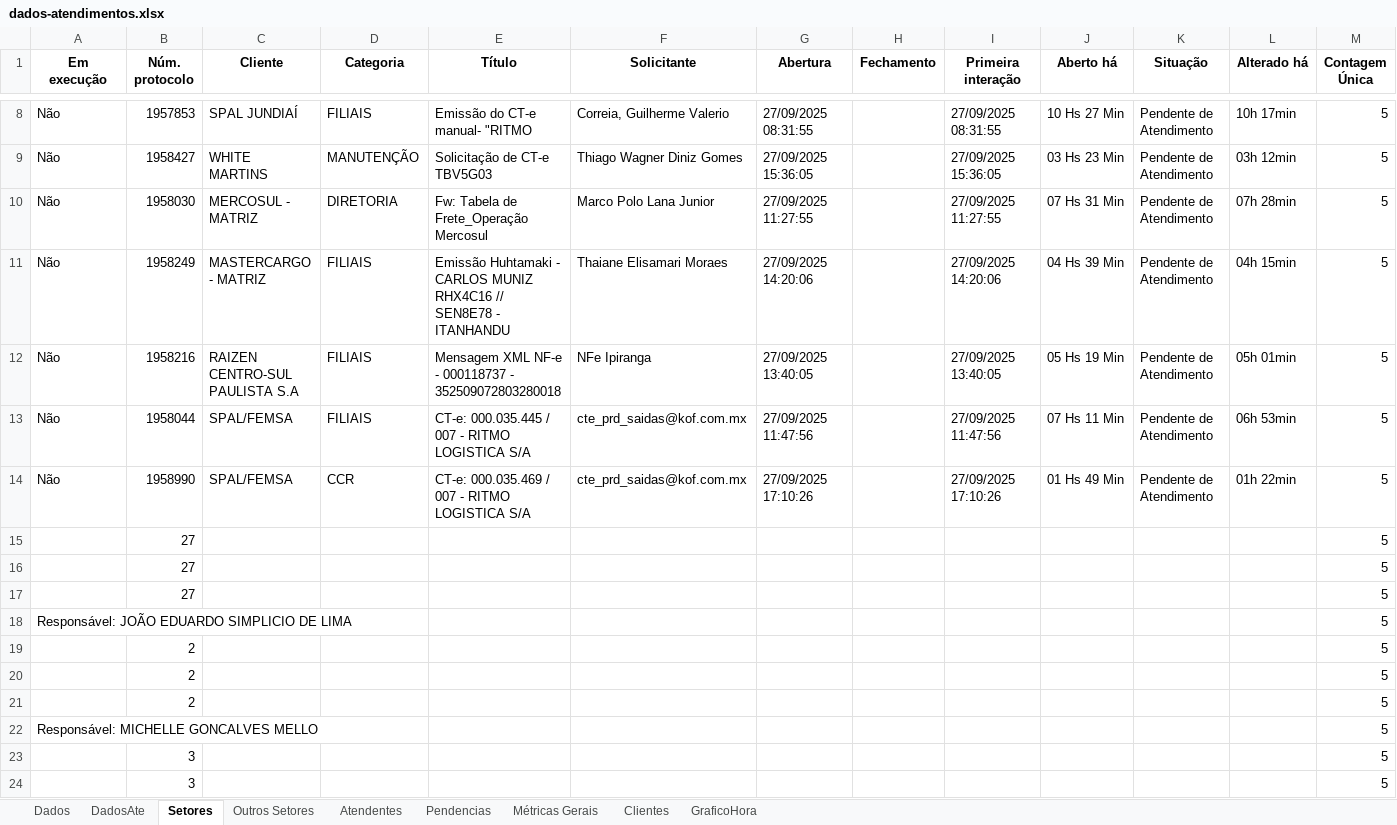
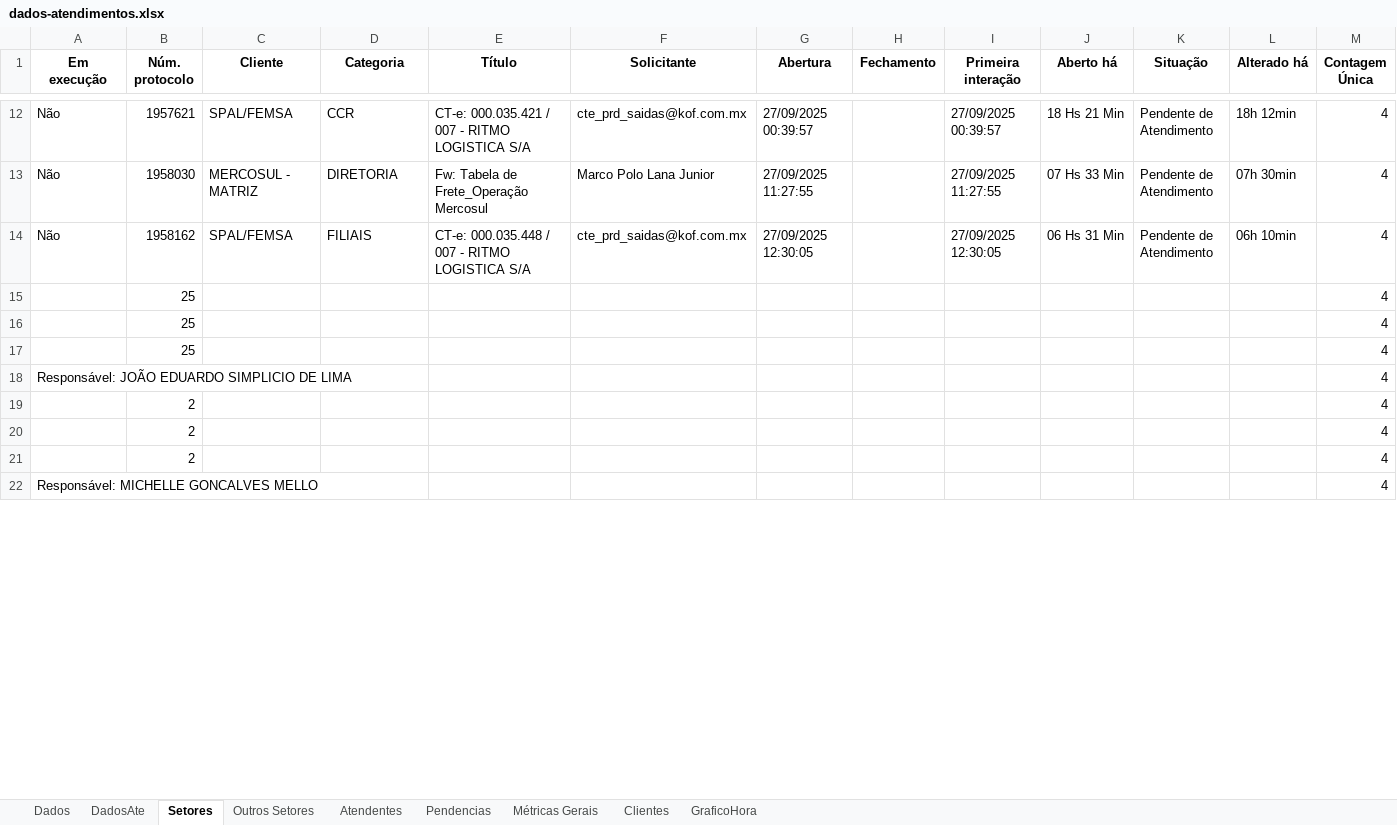
Before and after one commit to GabrielSilvaRit/Excel-painel, an Excel workbook: dados-atendimentos.xlsx, sheet Setores, drawn as a sheet; only a part is shown, gaps mark what is left out; values as stored, in another font and other column widths than the file's, no borders; removed rows and columns are numbered as before the commit, all else as after; the diff covers the shown part only; the diff names each change by its address in the sheet, - before the commit and + after, or states it on an @@ line.

```diff
--- a/dados-atendimentos.xlsx (sheet Setores)
+++ b/dados-atendimentos.xlsx (sheet Setores)
-B12 (Núm. protocolo): 1957853
+B12 (Núm. protocolo): 1957621
-C12 (Cliente): SPAL JUNDIAÍ
+C12 (Cliente): SPAL/FEMSA
-D12 (Categoria): FILIAIS
+D12 (Categoria): CCR
-E12 (Título): Emissão do CT-e manual- "RITMO
+E12 (Título): CT-e: 000.035.421 / 007 - RITMO LOGISTICA S/A
-F12 (Solicitante): Correia, Guilherme Valerio
+F12 (Solicitante): cte_prd_saidas@kof.com.mx
-G12 (Abertura): 27/09/2025 08:31:55
+G12 (Abertura): 27/09/2025 00:39:57
-I12 (Primeira interação): 27/09/2025 08:31:55
+I12 (Primeira interação): 27/09/2025 00:39:57
-J12 (Aberto há): 10 Hs 27 Min
+J12 (Aberto há): 18 Hs 21 Min
-L12 (Alterado há): 10h 17min
+L12 (Alterado há): 18h 12min
-M12 (Contagem Única): 5
+M12 (Contagem Única): 4
-row 9: Não | 1958427 | WHITE MARTINS | MANUTENÇÃO | Solicitação de CT-e TBV5G03 | Thiago Wagner Diniz Gomes | 27/09/2025 15:36:05 |  | 27/09/2025 15:36:05 | 03 Hs 23 Min | Pendente de Atendimento | 03h 12min | 5
-J13 (Aberto há): 07 Hs 31 Min
+J13 (Aberto há): 07 Hs 33 Min
-L13 (Alterado há): 07h 28min
+L13 (Alterado há): 07h 30min
-M13 (Contagem Única): 5
+M13 (Contagem Única): 4
-row 11: Não | 1958249 | MASTERCARGO - MATRIZ | FILIAIS | Emissão Huhtamaki - CARLOS MUNIZ RHX4C16 // SEN8E78 - ITANHANDU | Thaiane Elisamari Moraes | 27/09/2025 14:20:06 |  | 27/09/2025 14:20:06 | 04 Hs 39 Min | Pendente de Atendimento | 04h 15min | 5
-row 12: Não | 1958216 | RAIZEN CENTRO-SUL PAULISTA S.A | FILIAIS | Mensagem XML NF-e - 000118737 - 352509072803280018 | NFe Ipiranga | 27/09/2025 13:40:05 |  | 27/09/2025 13:40:05 | 05 Hs 19 Min | Pendente de Atendimento | 05h 01min | 5
-B14 (Núm. protocolo): 1958044
+B14 (Núm. protocolo): 1958162
-E14 (Título): CT-e: 000.035.445 / 007 - RITMO LOGISTICA S/A
+E14 (Título): CT-e: 000.035.448 / 007 - RITMO LOGISTICA S/A
-G14 (Abertura): 27/09/2025 11:47:56
+G14 (Abertura): 27/09/2025 12:30:05
-I14 (Primeira interação): 27/09/2025 11:47:56
+I14 (Primeira interação): 27/09/2025 12:30:05
-J14 (Aberto há): 07 Hs 11 Min
+J14 (Aberto há): 06 Hs 31 Min
-L14 (Alterado há): 06h 53min
+L14 (Alterado há): 06h 10min
-M14 (Contagem Única): 5
+M14 (Contagem Única): 4
-row 14: Não | 1958990 | SPAL/FEMSA | CCR | CT-e: 000.035.469 / 007 - RITMO LOGISTICA S/A | cte_prd_saidas@kof.com.mx | 27/09/2025 17:10:26 |  | 27/09/2025 17:10:26 | 01 Hs 49 Min | Pendente de Atendimento | 01h 22min | 5
-row 15:  | 27 |  |  |  |  |  |  |  |  |  |  | 5
-row 16:  | 27 |  |  |  |  |  |  |  |  |  |  | 5
-row 17:  | 27 |  |  |  |  |  |  |  |  |  |  | 5
+row 15:  | 25 |  |  |  |  |  |  |  |  |  |  | 4
+row 16:  | 25 |  |  |  |  |  |  |  |  |  |  | 4
+row 17:  | 25 |  |  |  |  |  |  |  |  |  |  | 4
-M18:M22 (Contagem Única): 5
+M18:M22 (Contagem Única): 4
-row 23:  | 3 |  |  |  |  |  |  |  |  |  |  | 5
-row 24:  | 3 |  |  |  |  |  |  |  |  |  |  | 5
```
Also changed, not shown: 10 added rows, 4 removed rows and 30 edited cells elsewhere in this sheet, sheet Dados, sheet DadosAte, sheet Métricas Gerais, sheet Atendentes, sheet Clientes, sheet GraficoHora.
